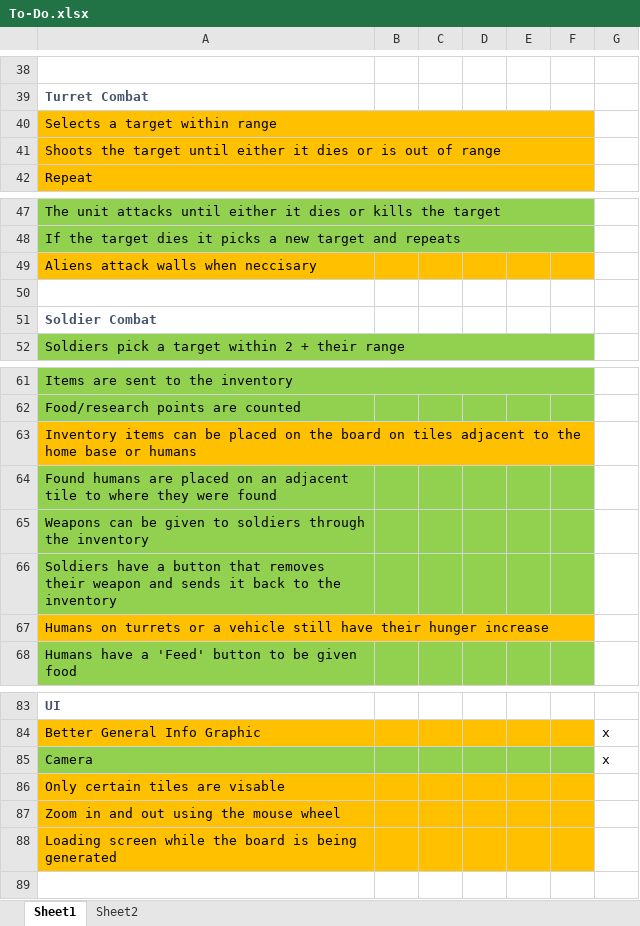
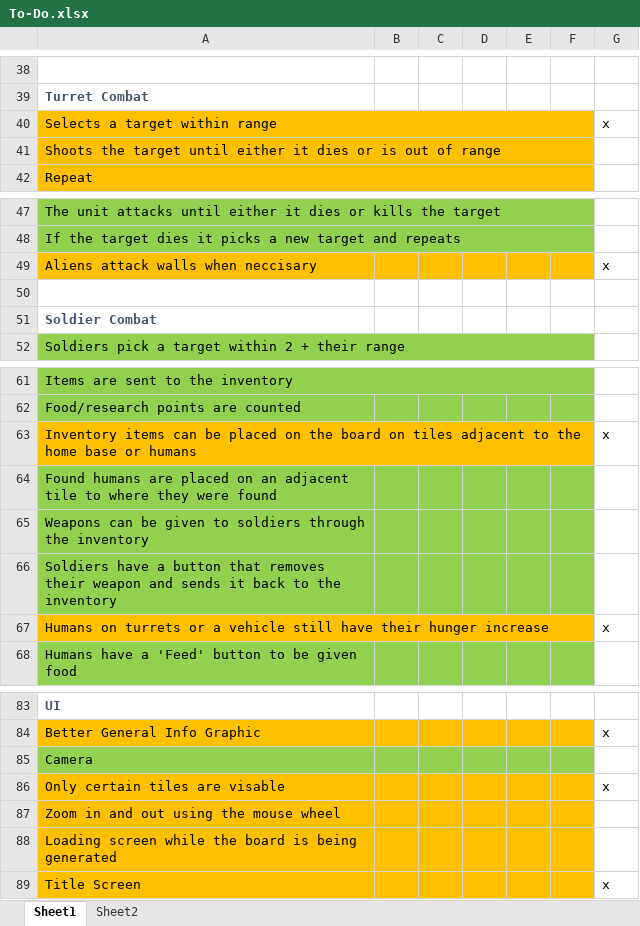
Before and after one commit to MizunoPK/Shiva, an Excel workbook: Production Documents/To-Do.xlsx, sheet Sheet1, drawn as a sheet; only a part is shown, gaps mark what is left out; values as stored, in another font and other column widths than the file's, no borders; the diff names each change by its address in the sheet, - before the commit and + after, or states it on an @@ line.

Commit message:
updated todo list to be ready for next submittal

```diff
--- a/Production Documents/To-Do.xlsx (sheet Sheet1)
+++ b/Production Documents/To-Do.xlsx (sheet Sheet1)
-G40: (empty)
+G40: x
-G49: (empty)
+G49: x
-G63: (empty)
+G63: x
-G67: (empty)
+G67: x
-G85: x
+G85: (empty)
-G86: (empty)
+G86: x
+row 89: Title Screen |  |  |  |  |  | x
```
